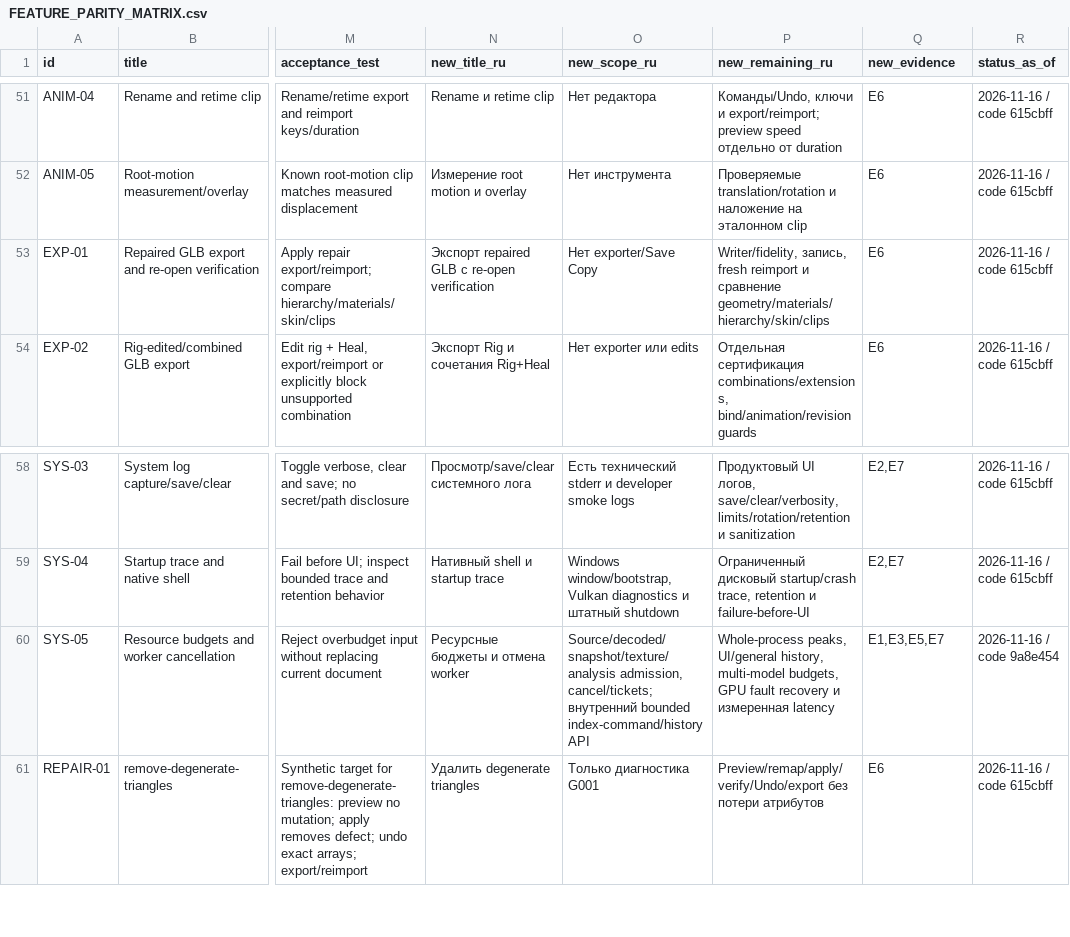
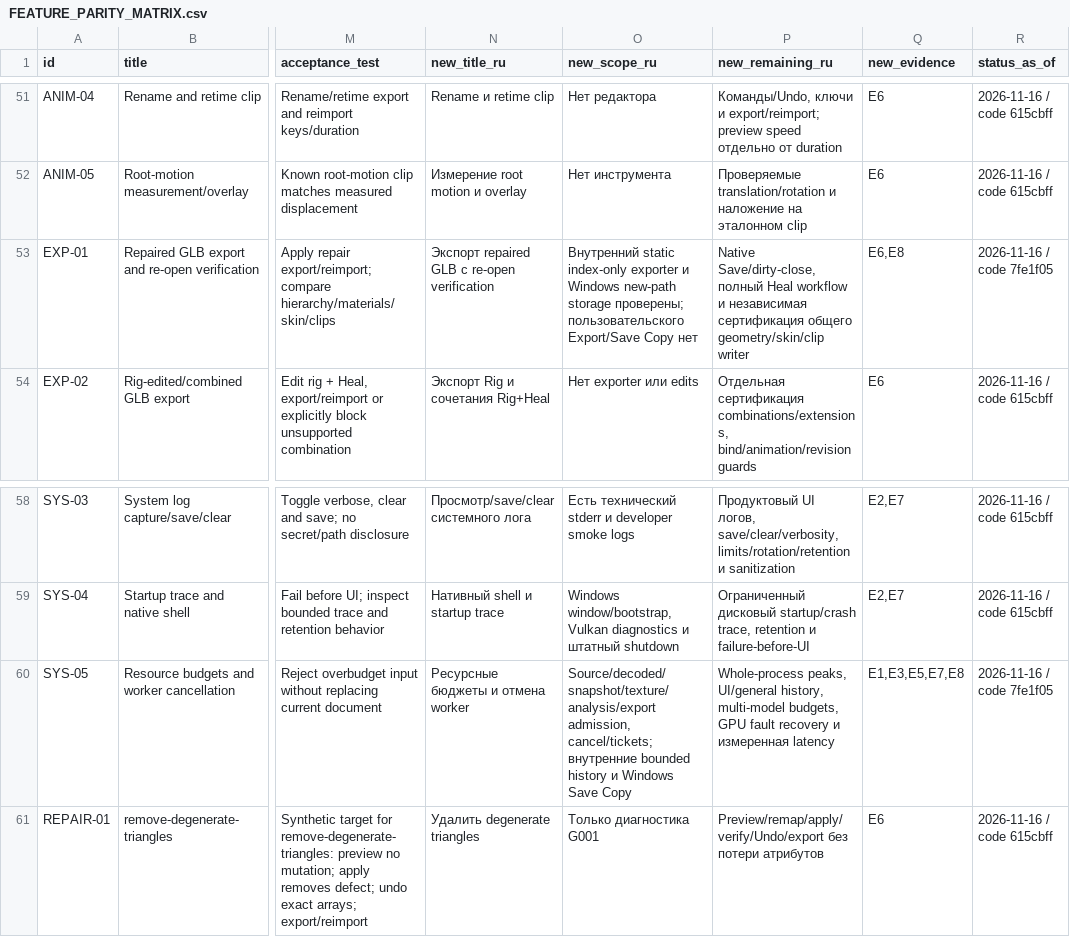
Before and after one commit to ConstantineJJ/Asset-Doctor-RT-PT-2.0, a CSV file: docs/FEATURE_PARITY_MATRIX.csv, drawn as a sheet; only a part is shown, gaps mark what is left out; the diff names each change by its address in the sheet, - before the commit and + after, or states it on an @@ line.

Commit message:
docs: record verified export backend and remaining Heal workflow

```diff
--- a/docs/FEATURE_PARITY_MATRIX.csv
+++ b/docs/FEATURE_PARITY_MATRIX.csv
-O53 (new_scope_ru): Нет exporter/Save Copy
+O53 (new_scope_ru): Внутренний static index-only exporter и Windows new-path storage проверены; пользовательского Export/Save Copy нет
-P53 (new_remaining_ru): Writer/fidelity, запись, fresh reimport и сравнение geometry/materials/hierarchy/skin/clips
+P53 (new_remaining_ru): Native Save/dirty-close, полный Heal workflow и независимая сертификация общего geometry/skin/clip writer
-Q53 (new_evidence): E6
+Q53 (new_evidence): E6,E8
-R53 (status_as_of): 2026-11-16 / code 615cbff
+R53 (status_as_of): 2026-11-16 / code 7fe1f05
-O60 (new_scope_ru): Source/decoded/snapshot/texture/analysis admission, cancel/tickets; внутренний bounded index-command/history API
+O60 (new_scope_ru): Source/decoded/snapshot/texture/analysis/export admission, cancel/tickets; внутренние bounded history и Windows Save Copy
-Q60 (new_evidence): E1,E3,E5,E7
+Q60 (new_evidence): E1,E3,E5,E7,E8
-R60 (status_as_of): 2026-11-16 / code 9a8e454
+R60 (status_as_of): 2026-11-16 / code 7fe1f05
```
Also changed, not shown: 8 other files.
